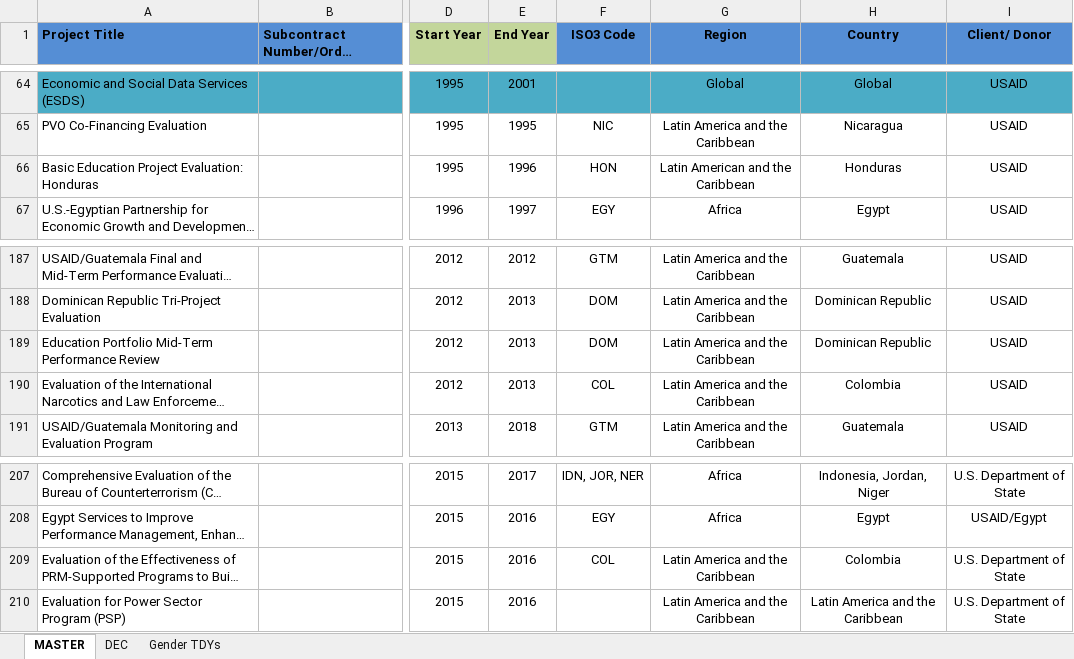
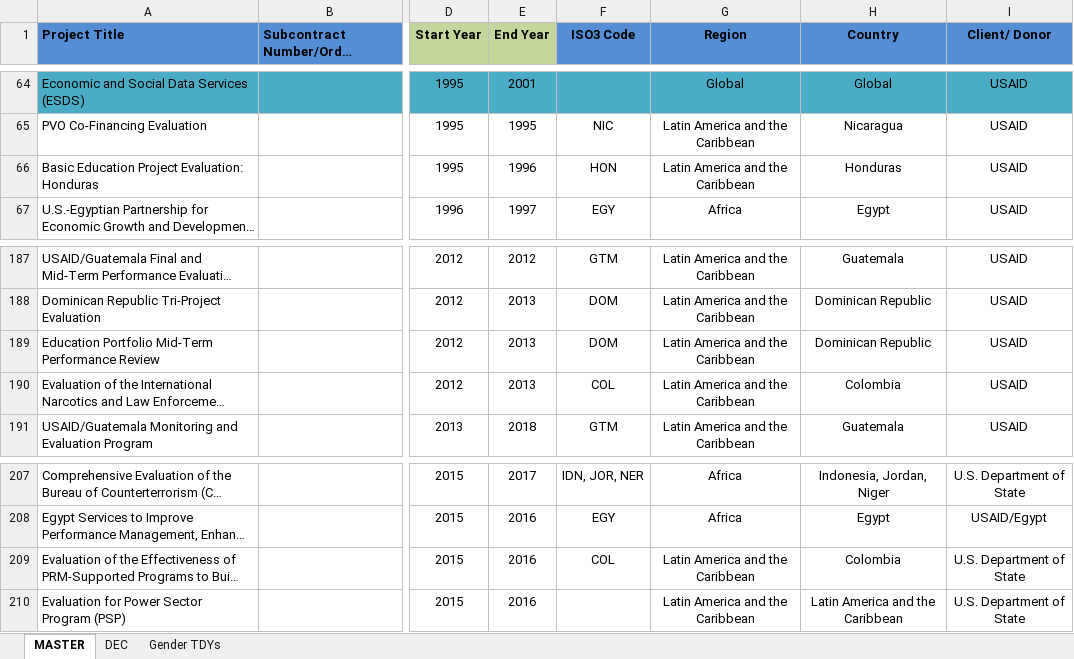
Before and after one commit to devtechsystems/devtechsys.com, an Excel workbook: The Project Database 2_UPDATED_FINAL.xlsm, sheet MASTER, drawn as a sheet; only a part is shown, gaps mark what is left out; long unchanged cells end in …; values as stored, in another font and other column widths than the file's, no borders; table styles not drawn; ↵ is a line break in a cell; the diff names each change by its address in the sheet, - before the commit and + after, or states it on an @@ line.

Commit message:
removed duplicate regions for Latin America

```diff
--- a/The Project Database 2_UPDATED_FINAL.xlsm (sheet MASTER)
+++ b/The Project Database 2_UPDATED_FINAL.xlsm (sheet MASTER)
-G66 (Region): Latin American and the Caribbean
+G66 (Region): Latin America and the Caribbean
-G189:G190 (Region): Latin America and the ↵ Caribbean
+G189:G190 (Region): Latin America and the Caribbean
-G209 (Region): Latin America and the ↵ Caribbean
+G209 (Region): Latin America and the Caribbean
```
Also changed, not shown: charts or pictures, 4 other files.
